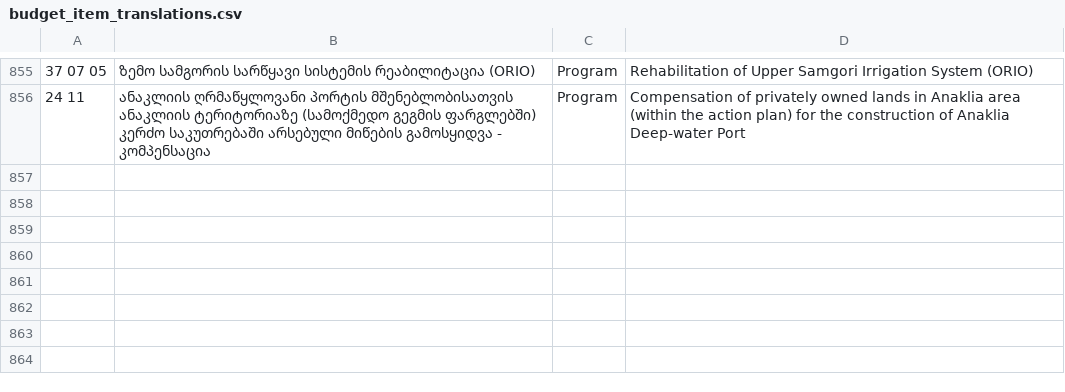
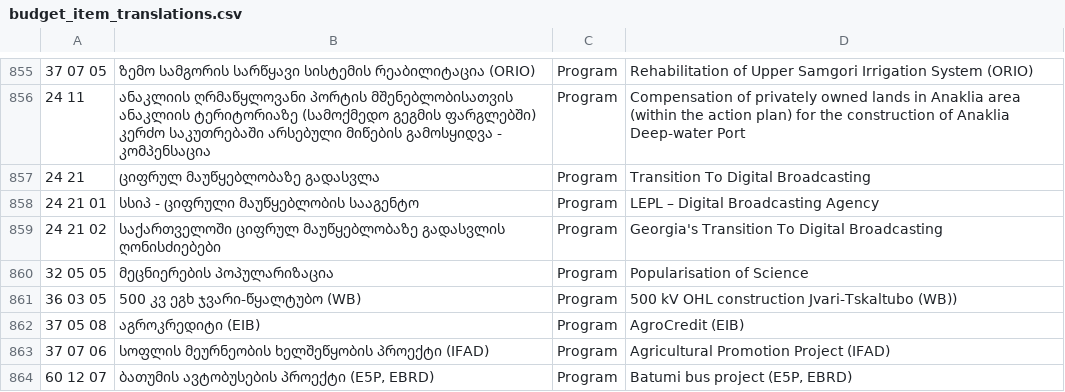
Before and after one commit to ForSetGeorgia/Georgian-Budget-Files, a CSV file: files_not_from_government/budget_item_translations.csv, drawn as a sheet; only a part is shown, gaps mark what is left out; the diff names each change by its address in the sheet, - before the commit and + after, or states it on an @@ line.

Commit message:
updated translations

```diff
--- a/files_not_from_government/budget_item_translations.csv
+++ b/files_not_from_government/budget_item_translations.csv
+row 857: 24 21 | ციფრულ მაუწყებლობაზე გადასვლა | Program | Transition To Digital Broadcasting
+row 858: 24 21 01 | სსიპ - ციფრული მაუწყებლობის სააგენტო | Program | LEPL – Digital Broadcasting Agency
+row 859: 24 21 02 | საქართველოში ციფრულ მაუწყებლობაზე გადასვლის ღონისძიებები | Program | Georgia's Transition To Digital Broadcasting
+row 860: 32 05 05 | მეცნიერების პოპულარიზაცია | Program | Popularisation of Science
+row 861: 36 03 05 | 500 კვ ეგხ ჯვარი-წყალტუბო (WB) | Program | 500 kV OHL construction Jvari-Tskaltubo (WB))
+row 862: 37 05 08 | აგროკრედიტი (EIB) | Program | AgroCredit (EIB)
+row 863: 37 07 06 | სოფლის მეურნეობის ხელშეწყობის პროექტი (IFAD) | Program | Agricultural Promotion Project (IFAD)
+row 864: 60 12 07 | ბათუმის ავტობუსების პროექტი (E5P, EBRD) | Program | Batumi bus project (E5P, EBRD)
```
